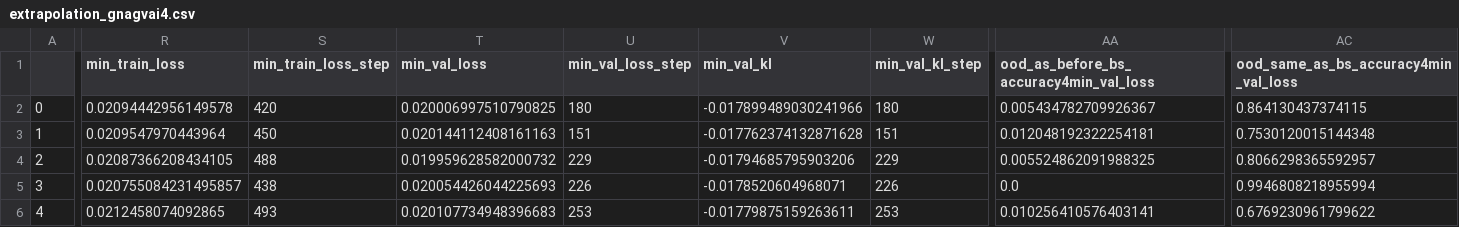
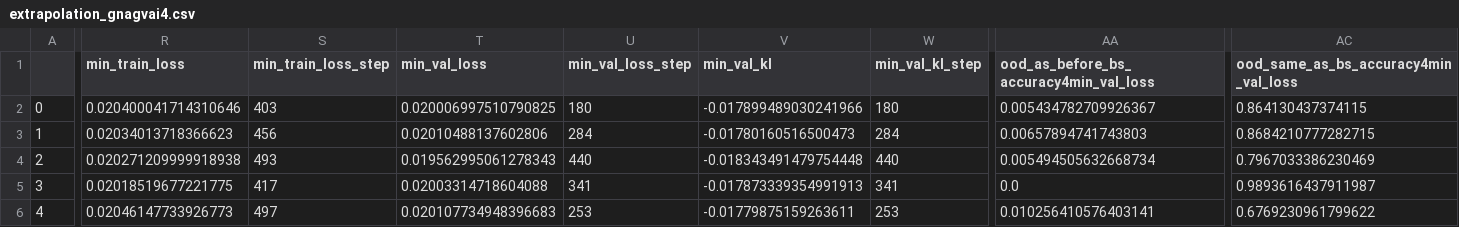
Before and after one commit to meszarosanna/rule_extrapolation, a CSV file: notebooks/extrapolation_gnagvai4.csv, drawn as a sheet; only a part is shown, gaps mark what is left out; the diff covers the shown part only; the diff names each change by its address in the sheet, - before the commit and + after, or states it on an @@ line.

Commit message:
load all final sweep data

```diff
--- a/notebooks/extrapolation_gnagvai4.csv
+++ b/notebooks/extrapolation_gnagvai4.csv
-R2 (min_train_loss): 0.02094442956149578
+R2 (min_train_loss): 0.020400041714310646
-S2 (min_train_loss_step): 420
+S2 (min_train_loss_step): 403
-R3 (min_train_loss): 0.0209547970443964
+R3 (min_train_loss): 0.02034013718366623
-S3 (min_train_loss_step): 450
+S3 (min_train_loss_step): 456
-T3 (min_val_loss): 0.020144112408161163
+T3 (min_val_loss): 0.02010488137602806
-U3 (min_val_loss_step): 151
+U3 (min_val_loss_step): 284
-V3 (min_val_kl): -0.017762374132871628
+V3 (min_val_kl): -0.01780160516500473
-W3 (min_val_kl_step): 151
+W3 (min_val_kl_step): 284
-AA3: 0.012048192322254181
+AA3: 0.00657894741743803
-AC3: 0.7530120015144348
+AC3: 0.8684210777282715
-R4 (min_train_loss): 0.02087366208434105
+R4 (min_train_loss): 0.020271209999918938
-S4 (min_train_loss_step): 488
+S4 (min_train_loss_step): 493
-T4 (min_val_loss): 0.019959628582000732
+T4 (min_val_loss): 0.019562995061278343
-U4 (min_val_loss_step): 229
+U4 (min_val_loss_step): 440
-V4 (min_val_kl): -0.01794685795903206
+V4 (min_val_kl): -0.018343491479754448
-W4 (min_val_kl_step): 229
+W4 (min_val_kl_step): 440
-AA4: 0.005524862091988325
+AA4: 0.005494505632668734
-AC4: 0.8066298365592957
+AC4: 0.7967033386230469
-R5 (min_train_loss): 0.020755084231495857
+R5 (min_train_loss): 0.02018519677221775
-S5 (min_train_loss_step): 438
+S5 (min_train_loss_step): 417
-T5 (min_val_loss): 0.020054426044225693
+T5 (min_val_loss): 0.02003314718604088
-U5 (min_val_loss_step): 226
+U5 (min_val_loss_step): 341
-V5 (min_val_kl): -0.0178520604968071
+V5 (min_val_kl): -0.017873339354991913
-W5 (min_val_kl_step): 226
+W5 (min_val_kl_step): 341
-AC5: 0.9946808218955994
+AC5: 0.9893616437911987
-R6 (min_train_loss): 0.0212458074092865
+R6 (min_train_loss): 0.02046147733926773
-S6 (min_train_loss_step): 493
+S6 (min_train_loss_step): 497
```
Also changed, not shown: 135 edited cells elsewhere in this file, notebooks/normal_ctcgta0r.csv, 1 other file.
